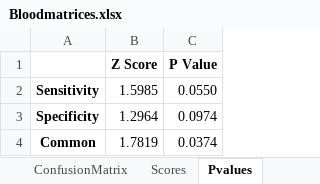
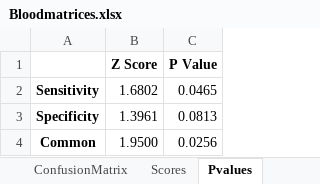
Before and after one commit to neeliit/DiagnosticsPy, an Excel workbook: Bloodmatrices.xlsx, sheet Pvalues, drawn as a sheet; values as stored, in another font and other column widths than the file's, no borders; the diff names each change by its address in the sheet, - before the commit and + after, or states it on an @@ line.

```diff
--- a/Bloodmatrices.xlsx (sheet Pvalues)
+++ b/Bloodmatrices.xlsx (sheet Pvalues)
-B2 (Z Score): 1.5985
+B2 (Z Score): 1.6802
-C2 (P Value): 0.0550
+C2 (P Value): 0.0465
-B3 (Z Score): 1.2964
+B3 (Z Score): 1.3961
-C3 (P Value): 0.0974
+C3 (P Value): 0.0813
-B4 (Z Score): 1.7819
+B4 (Z Score): 1.9500
-C4 (P Value): 0.0374
+C4 (P Value): 0.0256
```
Also changed, not shown: sheet SamplesDetail, sheet ConfusionMatrix, sheet Scores, 2 other files.
